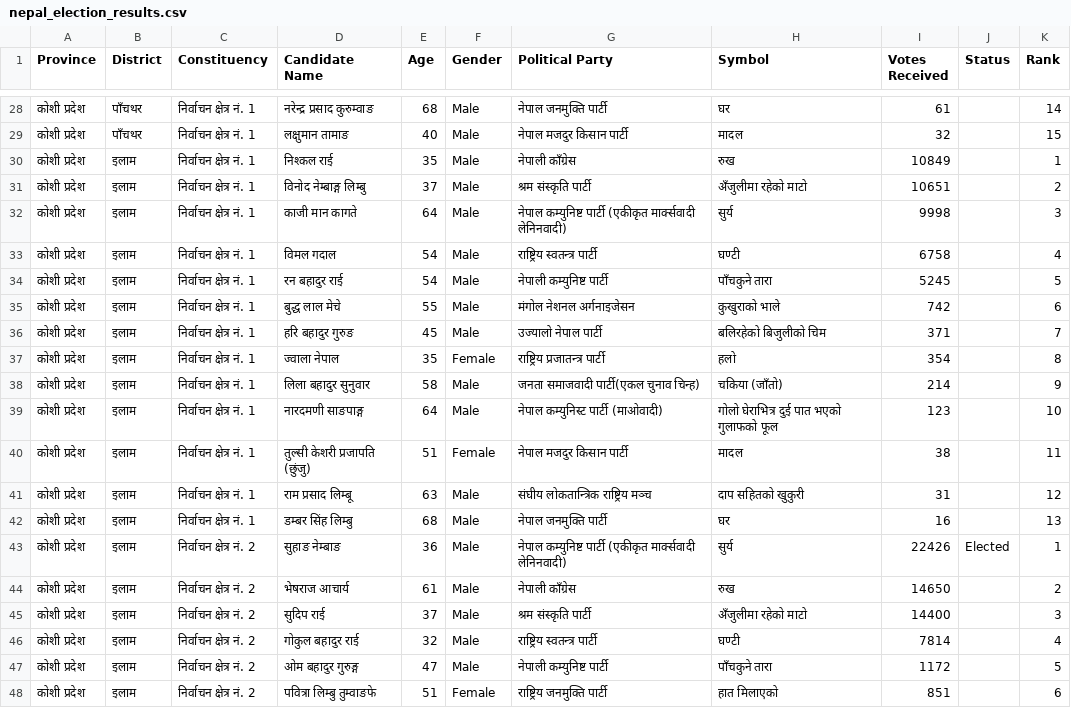
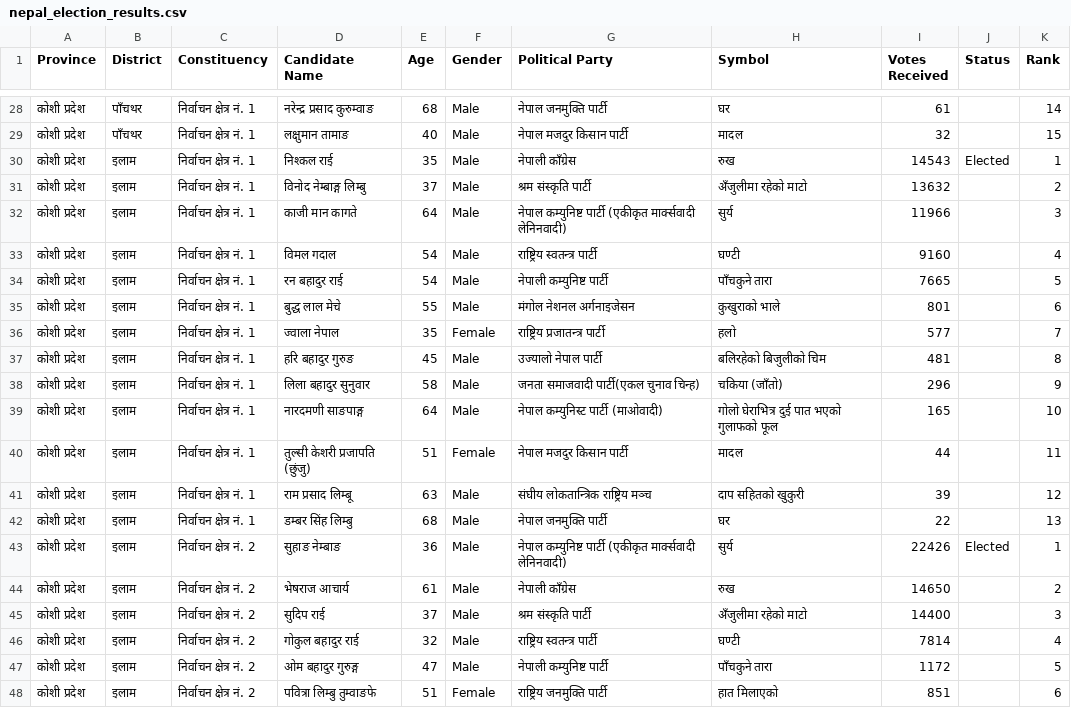
Before and after one commit to vbek/biography, a CSV file: election/nepal_election_results.csv, drawn as a sheet; only a part is shown, gaps mark what is left out; the diff covers the shown part only.

```diff
--- a/election/nepal_election_results.csv
+++ b/election/nepal_election_results.csv
@@ -29,15 +29,15 @@
 कोशी प्रदेश,पाँचथर,निर्वाचन क्षेत्र नं. 1,लक्षुमान तामाङ,40,Male,नेपाल मजदुर किसान पार्टी,मादल,32,,15
-कोशी प्रदेश,इलाम,निर्वाचन क्षेत्र नं. 1,निश्कल राई,35,Male,नेपाली काँग्रेस,रुख,10849,,1
-कोशी प्रदेश,इलाम,निर्वाचन क्षेत्र नं. 1,विनोद नेम्बाङ्ग लिम्बु,37,Male,श्रम संस्कृति पार्टी,अँजुलीमा रहेको माटो,10651,,2
-कोशी प्रदेश,इलाम,निर्वाचन क्षेत्र नं. 1,काजी मान कागते,64,Male,नेपाल कम्युनिष्ट पार्टी (एकीकृत मार्क्सवादी लेनिनवादी),सुर्य,9998,,3
-कोशी प्रदेश,इलाम,निर्वाचन क्षेत्र नं. 1,विमल गदाल,54,Male,राष्ट्रिय स्वतन्त्र पार्टी,घण्टी,6758,,4
-कोशी प्रदेश,इलाम,निर्वाचन क्षेत्र नं. 1,रन बहादुर राई,54,Male,नेपाली कम्युनिष्ट पार्टी,पाँचकुने तारा,5245,,5
-कोशी प्रदेश,इलाम,निर्वाचन क्षेत्र नं. 1,बुद्ध लाल मेचे,55,Male,मंगोल नेशनल अर्गनाइजेसन,कुखुराको भाले,742,,6
-कोशी प्रदेश,इलाम,निर्वाचन क्षेत्र नं. 1,हरि बहादुर गुरुङ,45,Male,उज्यालो नेपाल पार्टी,बलिरहेको बिजुलीको चिम,371,,7
-कोशी प्रदेश,इलाम,निर्वाचन क्षेत्र नं. 1,ज्वाला  नेपाल,35,Female,राष्ट्रिय प्रजातन्त्र पार्टी,हलो,354,,8
-कोशी प्रदेश,इलाम,निर्वाचन क्षेत्र नं. 1,लिला बहादुर सुनुवार,58,Male,जनता समाजवादी पार्टी(एकल चुनाव चिन्ह),चकिया (जाँतो),214,,9
-कोशी प्रदेश,इलाम,निर्वाचन क्षेत्र नं. 1,नारदमणी साङपाङ्ग,64,Male,नेपाल कम्युनिस्ट पार्टी (माओवादी),गोलो घेराभित्र दुई पात भएको गुलाफको फूल,123,,10
-कोशी प्रदेश,इलाम,निर्वाचन क्षेत्र नं. 1,तुल्सी केशरी प्रजापति (छुंजु),51,Female,नेपाल मजदुर किसान पार्टी,मादल,38,,11
-कोशी प्रदेश,इलाम,निर्वाचन क्षेत्र नं. 1,राम प्रसाद लिम्बू,63,Male,संघीय लोकतान्त्रिक राष्ट्रिय मञ्च,दाप सहितको खुकुरी,31,,12
-कोशी प्रदेश,इलाम,निर्वाचन क्षेत्र नं. 1,डम्बर सिंह लिम्बु,68,Male,नेपाल जनमुक्ति पार्टी,घर,16,,13
+कोशी प्रदेश,इलाम,निर्वाचन क्षेत्र नं. 1,निश्कल राई,35,Male,नेपाली काँग्रेस,रुख,14543,Elected,1
+कोशी प्रदेश,इलाम,निर्वाचन क्षेत्र नं. 1,विनोद नेम्बाङ्ग लिम्बु,37,Male,श्रम संस्कृति पार्टी,अँजुलीमा रहेको माटो,13632,,2
+कोशी प्रदेश,इलाम,निर्वाचन क्षेत्र नं. 1,काजी मान कागते,64,Male,नेपाल कम्युनिष्ट पार्टी (एकीकृत मार्क्सवादी लेनिनवादी),सुर्य,11966,,3
+कोशी प्रदेश,इलाम,निर्वाचन क्षेत्र नं. 1,विमल गदाल,54,Male,राष्ट्रिय स्वतन्त्र पार्टी,घण्टी,9160,,4
+कोशी प्रदेश,इलाम,निर्वाचन क्षेत्र नं. 1,रन बहादुर राई,54,Male,नेपाली कम्युनिष्ट पार्टी,पाँचकुने तारा,7665,,5
+कोशी प्रदेश,इलाम,निर्वाचन क्षेत्र नं. 1,बुद्ध लाल मेचे,55,Male,मंगोल नेशनल अर्गनाइजेसन,कुखुराको भाले,801,,6
+कोशी प्रदेश,इलाम,निर्वाचन क्षेत्र नं. 1,ज्वाला  नेपाल,35,Female,राष्ट्रिय प्रजातन्त्र पार्टी,हलो,577,,7
+कोशी प्रदेश,इलाम,निर्वाचन क्षेत्र नं. 1,हरि बहादुर गुरुङ,45,Male,उज्यालो नेपाल पार्टी,बलिरहेको बिजुलीको चिम,481,,8
+कोशी प्रदेश,इलाम,निर्वाचन क्षेत्र नं. 1,लिला बहादुर सुनुवार,58,Male,जनता समाजवादी पार्टी(एकल चुनाव चिन्ह),चकिया (जाँतो),296,,9
+कोशी प्रदेश,इलाम,निर्वाचन क्षेत्र नं. 1,नारदमणी साङपाङ्ग,64,Male,नेपाल कम्युनिस्ट पार्टी (माओवादी),गोलो घेराभित्र दुई पात भएको गुलाफको फूल,165,,10
+कोशी प्रदेश,इलाम,निर्वाचन क्षेत्र नं. 1,तुल्सी केशरी प्रजापति (छुंजु),51,Female,नेपाल मजदुर किसान पार्टी,मादल,44,,11
+कोशी प्रदेश,इलाम,निर्वाचन क्षेत्र नं. 1,राम प्रसाद लिम्बू,63,Male,संघीय लोकतान्त्रिक राष्ट्रिय मञ्च,दाप सहितको खुकुरी,39,,12
+कोशी प्रदेश,इलाम,निर्वाचन क्षेत्र नं. 1,डम्बर सिंह लिम्बु,68,Male,नेपाल जनमुक्ति पार्टी,घर,22,,13
 कोशी प्रदेश,इलाम,निर्वाचन क्षेत्र नं. 2,सुहाङ नेम्बाङ,36,Male,नेपाल कम्युनिष्ट पार्टी (एकीकृत मार्क्सवादी लेनिनवादी),सुर्य,22426,Elected,1
```
Also changed, not shown: 4 added rows, 4 removed rows and 44 edited cells elsewhere in this file, election/nepal_pr_votes.csv.
